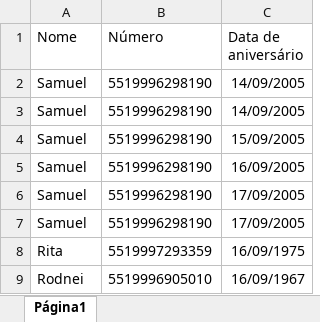
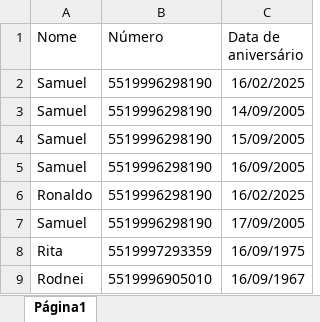
Before and after one commit to SamukaCode/Bot_Whatsapp_Aniversario, an Excel workbook: membros.xlsx, sheet Página1, drawn as a sheet; values as stored, in another font and other column widths than the file's, no borders; charts and pictures not drawn; removed rows and columns are numbered as before the commit, all else as after; the diff names each change by its address in the sheet, - before the commit and + after, or states it on an @@ line.

```diff
--- a/membros.xlsx (sheet Página1)
+++ b/membros.xlsx (sheet Página1)
-C2 (Data de aniversário): 14/09/2005
+C2 (Data de aniversário): 16/02/2025
-row 6: Samuel | 5519996298190 | 17/09/2005
+row 6: Ronaldo | 5519996298190 | 16/02/2025
```
Also changed, not shown: 2 other files.
